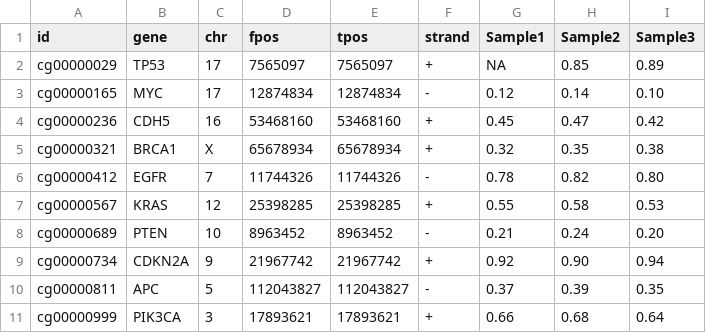
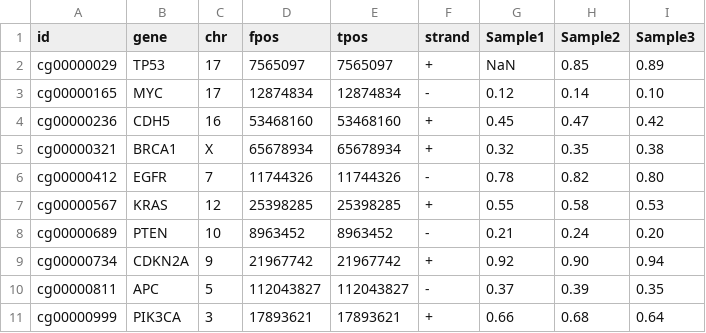
Before and after one commit to YamilaTimmer/BVAL-java-application, a CSV file: data/exampledata.csv, drawn as a sheet.

```diff
--- a/data/exampledata.csv
+++ b/data/exampledata.csv
@@ -1,3 +1,3 @@
 id,gene,chr,fpos,tpos,strand,Sample1,Sample2,Sample3
-cg00000029,TP53,17,7565097,7565097,+,NA,0.85,0.89
+cg00000029,TP53,17,7565097,7565097,+,NaN,0.85,0.89
 cg00000165,MYC,17,12874834,12874834,-,0.12,0.14,0.10
```
Also changed, not shown: 17 other files.
